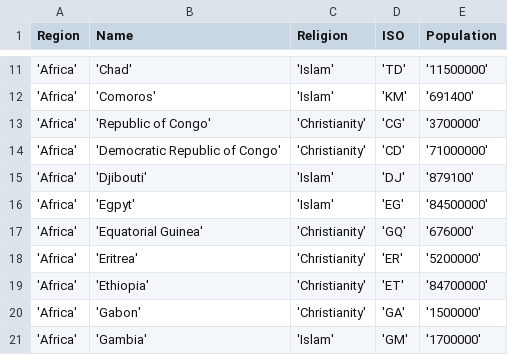
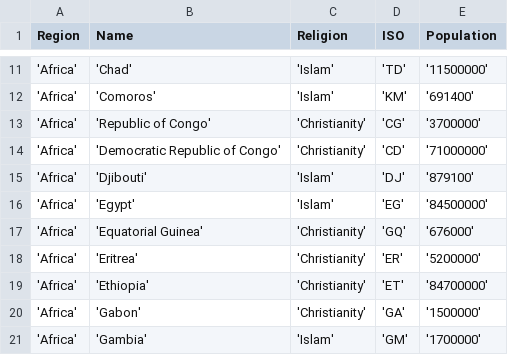
Before and after one commit to navarq/tb, a CSV file: _data/countries.csv, drawn as a sheet; only a part is shown, gaps mark what is left out.

Commit message:
Update countries.csv

```diff
--- a/_data/countries.csv
+++ b/_data/countries.csv
@@ -15,3 +15,3 @@ Region,Name,Religion,ISO,Population
 'Africa','Djibouti','Islam','DJ','879100'
-'Africa','Egpyt','Islam','EG','84500000'
+'Africa','Egypt','Islam','EG','84500000'
 'Africa','Equatorial Guinea','Christianity','GQ','676000'
```
